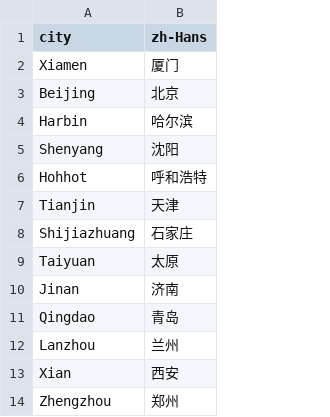
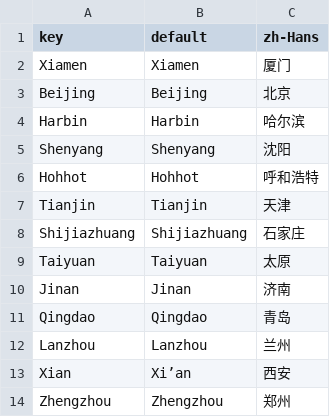
Before and after one commit to swingdance/localizations, a CSV file: city/zh_CN.csv, drawn as a sheet; only a part is shown; the diff names each change by its address in the sheet, - before the commit and + after, or states it on an @@ line.

Commit message:
Update city/*.csv: Rename col:city to key; add col:default

```diff
--- a/city/zh_CN.csv
+++ b/city/zh_CN.csv
+column B (default), rows 2-14: Xiamen | Beijing | Harbin | Shenyang | Hohhot | Tianjin | Shijiazhuang | Taiyuan | Jinan | Qingdao | Lanzhou | Xi’an | Zhengzhou
-A1: city
+A1: key
```
Also changed, not shown: city/ko_KR.csv, 2 other files.
